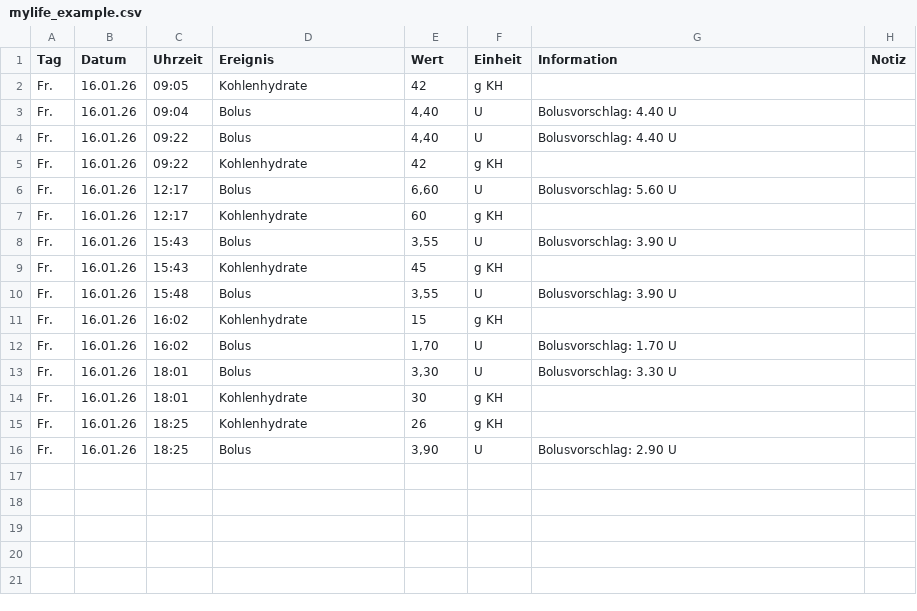
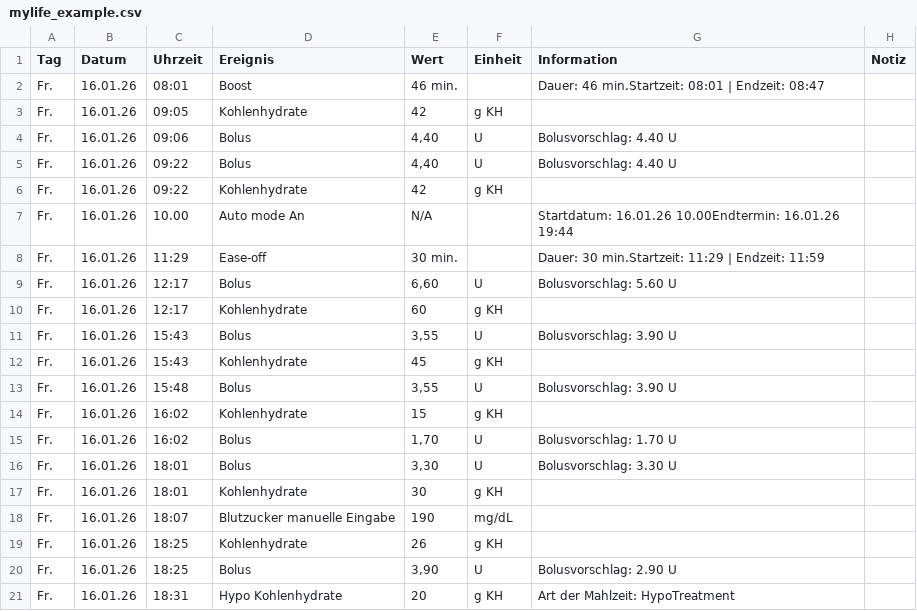
Before and after one commit to madleina/aidR, a CSV file: inst/extdata/mylife_example.csv, drawn as a sheet.

```diff
--- a/inst/extdata/mylife_example.csv
+++ b/inst/extdata/mylife_example.csv
@@ -1,6 +1,9 @@
 "Tag";"Datum";"Uhrzeit";"Ereignis";"Wert";"Einheit";"Information";"Notiz"
+"Fr.";"16.01.26";"08:01";"Boost";" 46 min.";;"Dauer:  46 min.Startzeit: 08:01 | Endzeit: 08:47";
 "Fr.";"16.01.26";"09:05";"Kohlenhydrate";"42";"g KH";;
-"Fr.";"16.01.26";"09:04";"Bolus";"4,40";"U";"Bolusvorschlag: 4.40 U";
+"Fr.";"16.01.26";"09:06";"Bolus";"4,40";"U";"Bolusvorschlag: 4.40 U";
 "Fr.";"16.01.26";"09:22";"Bolus";"4,40";"U";"Bolusvorschlag: 4.40 U";
 "Fr.";"16.01.26";"09:22";"Kohlenhydrate";"42";"g KH";;
+"Fr.";"16.01.26";"10.00";"Auto mode An";"N/A";;"Startdatum: 16.01.26 10.00Endtermin: 16.01.26 19:44";
+"Fr.";"16.01.26";"11:29";"Ease-off";" 30 min.";;"Dauer:  30 min.Startzeit: 11:29 | Endzeit: 11:59";
 "Fr.";"16.01.26";"12:17";"Bolus";"6,60";"U";"Bolusvorschlag: 5.60 U";
@@ -14,3 +17,5 @@
 "Fr.";"16.01.26";"18:01";"Kohlenhydrate";"30";"g KH";;
+"Fr.";"16.01.26";"18:07";"Blutzucker manuelle Eingabe";"190";"mg/dL";;
 "Fr.";"16.01.26";"18:25";"Kohlenhydrate";"26";"g KH";;
 "Fr.";"16.01.26";"18:25";"Bolus";"3,90";"U";"Bolusvorschlag: 2.90 U";
+"Fr.";"16.01.26";"18:31";"Hypo Kohlenhydrate";"20";"g KH";"Art der Mahlzeit: HypoTreatment";
```
Also changed, not shown: 13 other files.
